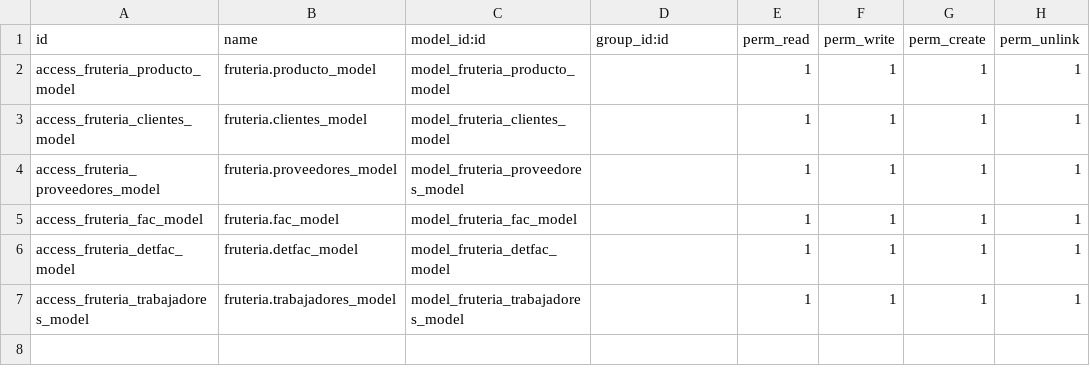
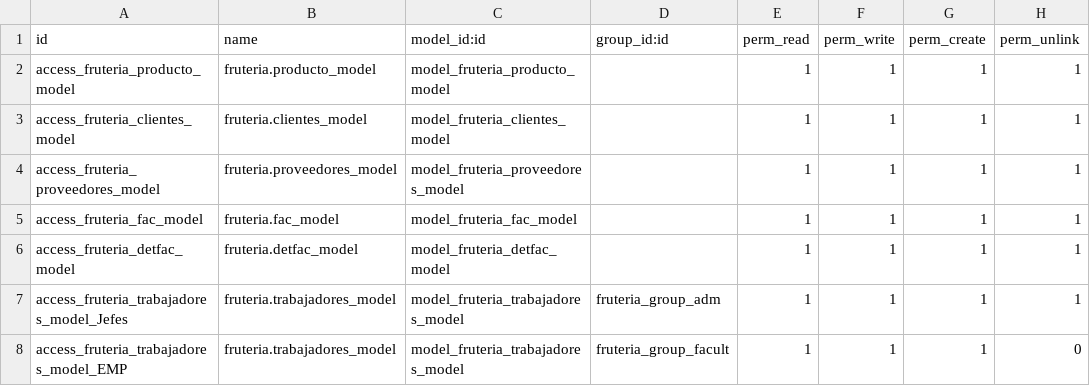
Before and after one commit to andreu-gonzalez/fruteria, a CSV file: security/ir.model.access.csv, drawn as a sheet.

```diff
--- a/security/ir.model.access.csv
+++ b/security/ir.model.access.csv
@@ -6,2 +6,3 @@ access_fruteria_fac_model,fruteria.fac_model,model_fruteria_fac_model,,1,1,1,1
 access_fruteria_detfac_model,fruteria.detfac_model,model_fruteria_detfac_model,,1,1,1,1
-access_fruteria_trabajadores_model,fruteria.trabajadores_model,model_fruteria_trabajadores_model,,1,1,1,1
+access_fruteria_trabajadores_model_Jefes,fruteria.trabajadores_model,model_fruteria_trabajadores_model,fruteria_group_adm,1,1,1,1
+access_fruteria_trabajadores_model_EMP,fruteria.trabajadores_model,model_fruteria_trabajadores_model,fruteria_group_facult,1,1,1,0
```
Also changed, not shown: 3 other files.
